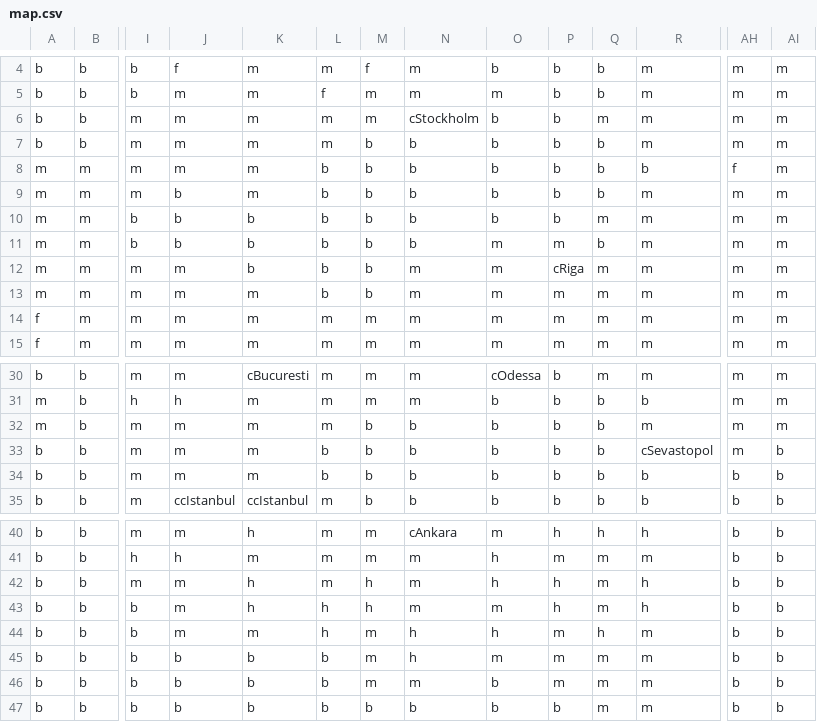
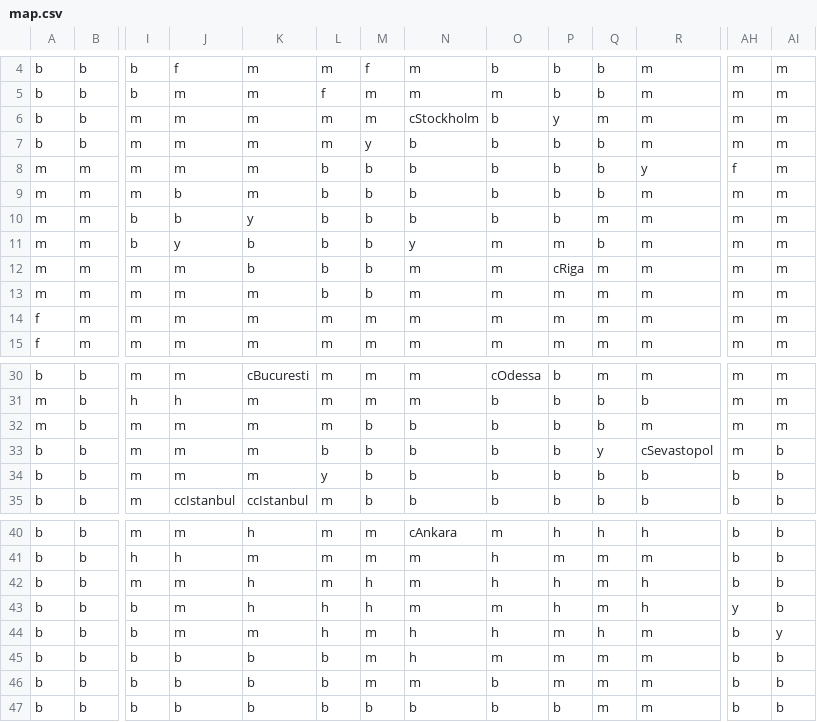
Before and after one commit to AdamEAnderson/Train-Game-14, a CSV file: data/russia/map.csv, drawn as a sheet; only a part is shown, gaps mark what is left out; the diff names each change by its address in the sheet, - before the commit and + after, or states it on an @@ line.

Commit message:
ferry edits to data

```diff
--- a/data/russia/map.csv
+++ b/data/russia/map.csv
-P6: b
+P6: y
-M7: b
+M7: y
-R8: b
+R8: y
-K10: b
+K10: y
-J11: b
+J11: y
-N11: b
+N11: y
-Q33: b
+Q33: y
-L34: b
+L34: y
-AH43: b
+AH43: y
-AI44: b
+AI44: y
```
Also changed, not shown: 1 other file.
